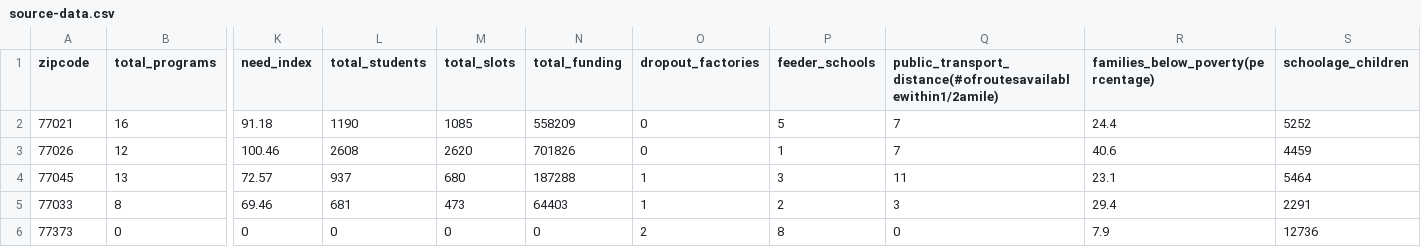
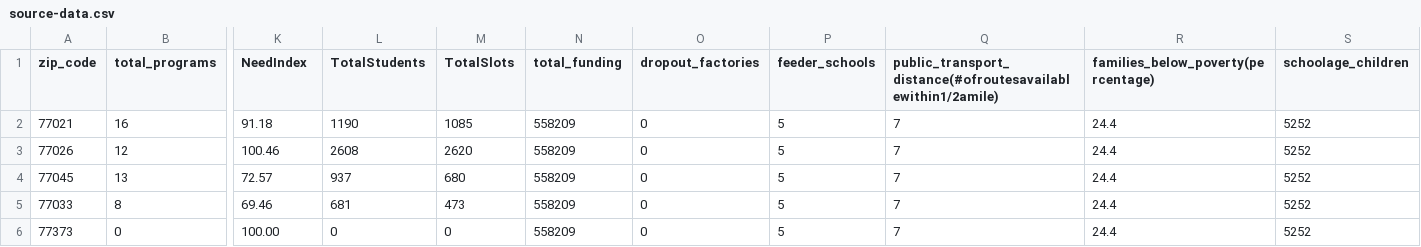
Before and after one commit to HoustonEndowment/after-school-programs, a CSV file: processing-scripts/source-data.csv, drawn as a sheet; only a part is shown, gaps mark what is left out; the diff covers the shown part only; the diff names each change by its address in the sheet, - before the commit and + after, or states it on an @@ line.

```diff
--- a/processing-scripts/source-data.csv
+++ b/processing-scripts/source-data.csv
-A1: zipcode
+A1: zip_code
-K1: need_index
+K1: NeedIndex
-L1: total_students
+L1: TotalStudents
-M1: total_slots
+M1: TotalSlots
-N3 (total_funding): 701826
+N3 (total_funding): 558209
-P3 (feeder_schools): 1
+P3 (feeder_schools): 5
-R3: 40.6
+R3: 24.4
-S3 (schoolage_children): 4459
+S3 (schoolage_children): 5252
-N4 (total_funding): 187288
+N4 (total_funding): 558209
-O4:O5 (dropout_factories): 1
+O4:O5 (dropout_factories): 0
-P4 (feeder_schools): 3
+P4 (feeder_schools): 5
-Q4: 11
+Q4: 7
-R4: 23.1
+R4: 24.4
-S4 (schoolage_children): 5464
+S4 (schoolage_children): 5252
-N5 (total_funding): 64403
+N5 (total_funding): 558209
-P5 (feeder_schools): 2
+P5 (feeder_schools): 5
-Q5: 3
+Q5: 7
-R5: 29.4
+R5: 24.4
-S5 (schoolage_children): 2291
+S5 (schoolage_children): 5252
-K6 (NeedIndex): 0
+K6 (NeedIndex): 100.00
-N6 (total_funding): 0
+N6 (total_funding): 558209
-O6 (dropout_factories): 2
+O6 (dropout_factories): 0
-P6 (feeder_schools): 8
+P6 (feeder_schools): 5
-Q6: 0
+Q6: 7
-R6: 7.9
+R6: 24.4
-S6 (schoolage_children): 12736
+S6 (schoolage_children): 5252
```
Also changed, not shown: 28 edited cells elsewhere in this file, 4 other files.
